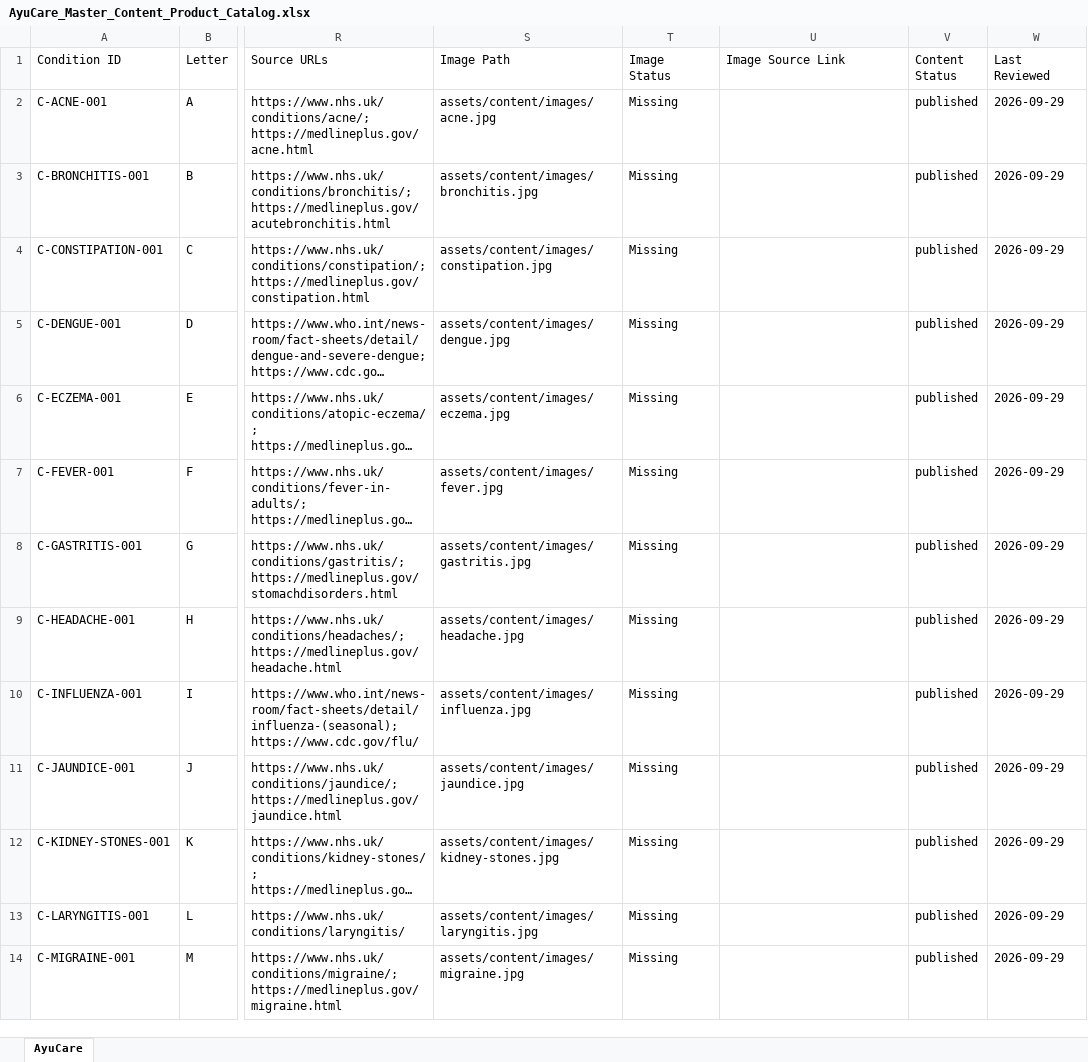
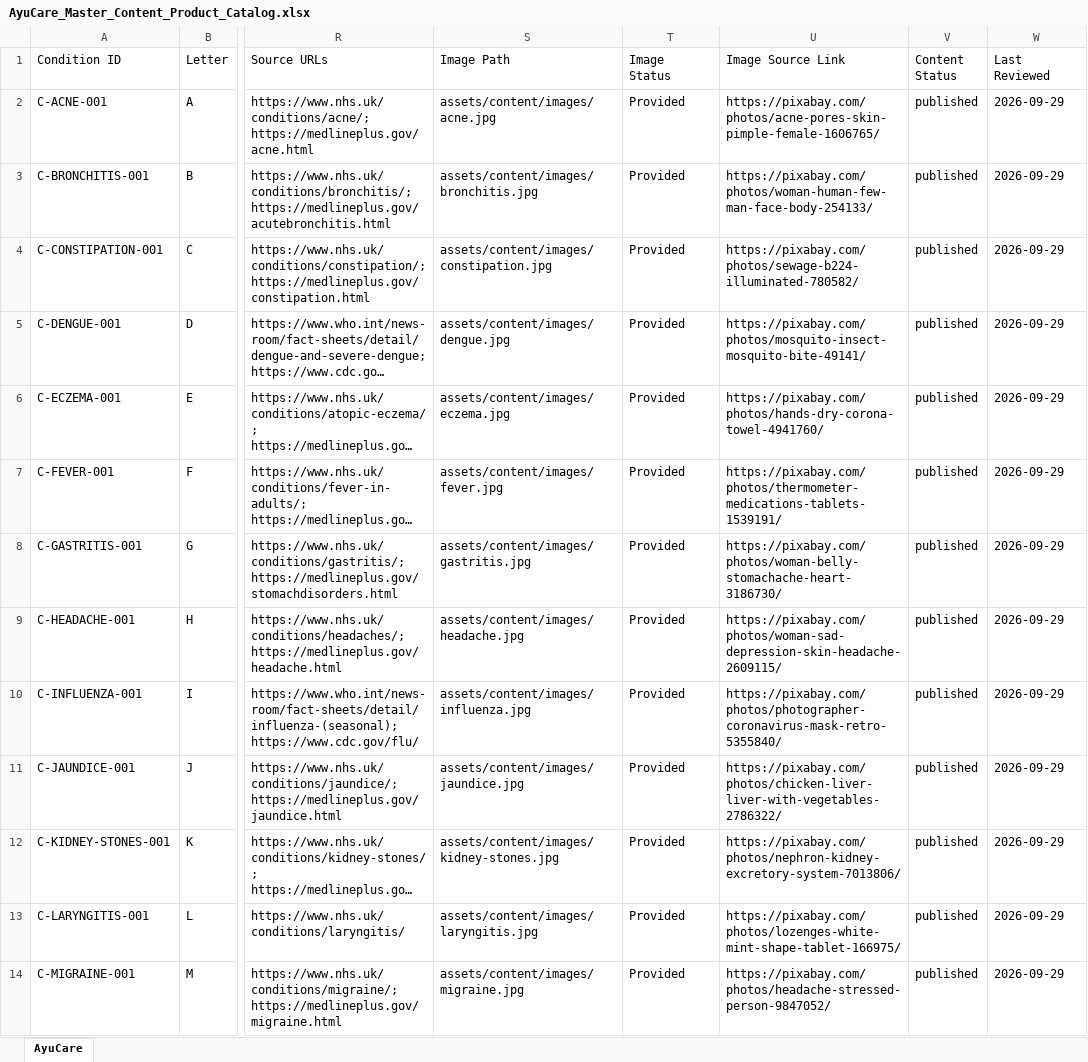
Before and after one commit to sajjad-rabby/ayucare, an Excel workbook: docs/AyuCare_Master_Content_Product_Catalog.xlsx, sheet AyuCare, drawn as a sheet; only a part is shown, gaps mark what is left out; long unchanged cells end in …; values as stored, in another font and other column widths than the file's, no borders; the diff covers the shown part only; the diff names each change by its address in the sheet, - before the commit and + after, or states it on an @@ line.

Commit message:
AyuCare: 26 Pixabay illustrations wired + credited

```diff
--- a/docs/AyuCare_Master_Content_Product_Catalog.xlsx (sheet AyuCare)
+++ b/docs/AyuCare_Master_Content_Product_Catalog.xlsx (sheet AyuCare)
-T2:T14 (Image Status): Missing
+T2:T14 (Image Status): Provided
-U2 (Image Source Link): (empty)
+U2 (Image Source Link): https://pixabay.com/photos/acne-pores-skin-pimple-female-1606765/
-U3 (Image Source Link): (empty)
+U3 (Image Source Link): https://pixabay.com/photos/woman-human-few-man-face-body-254133/
-U4 (Image Source Link): (empty)
+U4 (Image Source Link): https://pixabay.com/photos/sewage-b224-illuminated-780582/
-U5 (Image Source Link): (empty)
+U5 (Image Source Link): https://pixabay.com/photos/mosquito-insect-mosquito-bite-49141/
-U6 (Image Source Link): (empty)
+U6 (Image Source Link): https://pixabay.com/photos/hands-dry-corona-towel-4941760/
-U7 (Image Source Link): (empty)
+U7 (Image Source Link): https://pixabay.com/photos/thermometer-medications-tablets-1539191/
-U8 (Image Source Link): (empty)
+U8 (Image Source Link): https://pixabay.com/photos/woman-belly-stomachache-heart-3186730/
-U9 (Image Source Link): (empty)
+U9 (Image Source Link): https://pixabay.com/photos/woman-sad-depression-skin-headache-2609115/
-U10 (Image Source Link): (empty)
+U10 (Image Source Link): https://pixabay.com/photos/photographer-coronavirus-mask-retro-5355840/
-U11 (Image Source Link): (empty)
+U11 (Image Source Link): https://pixabay.com/photos/chicken-liver-liver-with-vegetables-2786322/
-U12 (Image Source Link): (empty)
+U12 (Image Source Link): https://pixabay.com/photos/nephron-kidney-excretory-system-7013806/
-U13 (Image Source Link): (empty)
+U13 (Image Source Link): https://pixabay.com/photos/lozenges-white-mint-shape-tablet-166975/
-U14 (Image Source Link): (empty)
+U14 (Image Source Link): https://pixabay.com/photos/headache-stressed-person-9847052/
```
Also changed, not shown: 26 edited cells elsewhere in this sheet, 35 other files.
